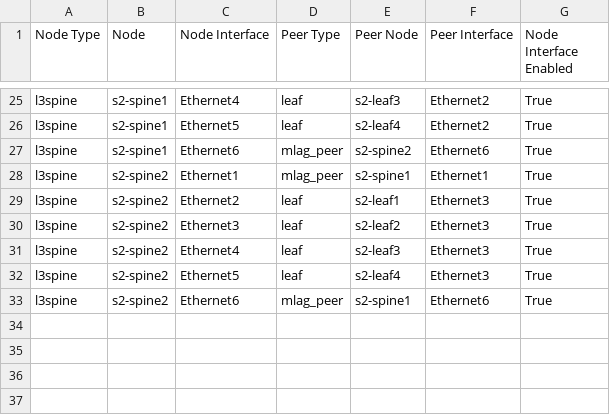
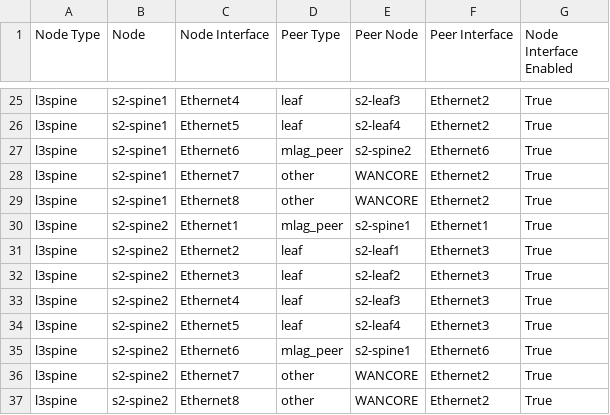
Before and after one commit to matthewgottlieb/workshops-avd, a CSV file: sites/site_2/documentation/fabric/SITE2_FABRIC-topology.csv, drawn as a sheet; only a part is shown, gaps mark what is left out.

```diff
--- a/sites/site_2/documentation/fabric/SITE2_FABRIC-topology.csv
+++ b/sites/site_2/documentation/fabric/SITE2_FABRIC-topology.csv
@@ -27,2 +27,4 @@ l3spine,s2-spine1,Ethernet5,leaf,s2-leaf4,Ethernet2,True
 l3spine,s2-spine1,Ethernet6,mlag_peer,s2-spine2,Ethernet6,True
+l3spine,s2-spine1,Ethernet7,other,WANCORE,Ethernet2,True
+l3spine,s2-spine1,Ethernet8,other,WANCORE,Ethernet2,True
 l3spine,s2-spine2,Ethernet1,mlag_peer,s2-spine1,Ethernet1,True
@@ -33 +35,3 @@ l3spine,s2-spine2,Ethernet5,leaf,s2-leaf4,Ethernet3,True
 l3spine,s2-spine2,Ethernet6,mlag_peer,s2-spine1,Ethernet6,True
+l3spine,s2-spine2,Ethernet7,other,WANCORE,Ethernet2,True
+l3spine,s2-spine2,Ethernet8,other,WANCORE,Ethernet2,True
```
Also changed, not shown: sites/site_1/documentation/fabric/SITE1_FABRIC-topology.csv, 16 other files.
